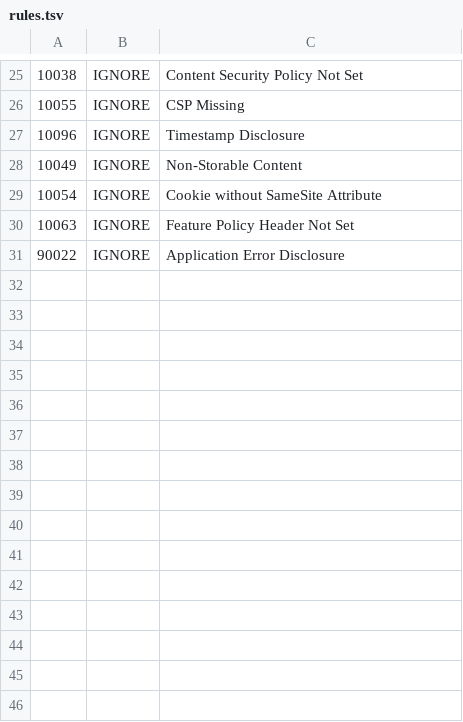
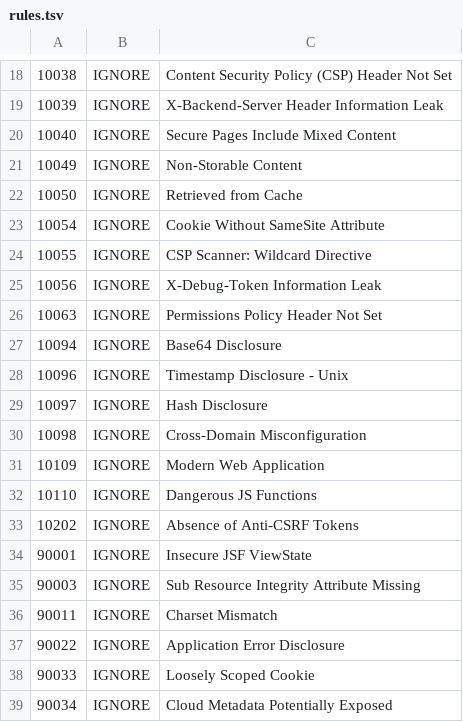
Before and after one commit to Anshikaj69/juice-shop, a TSV file: .zap/rules.tsv, drawn as a sheet; only a part is shown, gaps mark what is left out; the diff covers the shown part only.

```diff
--- a/.zap/rules.tsv
+++ b/.zap/rules.tsv
@@ -25,7 +18,22 @@
-10038	IGNORE	Content Security Policy Not Set
-10055	IGNORE	CSP Missing
-10096	IGNORE	Timestamp Disclosure
+10038	IGNORE	Content Security Policy (CSP) Header Not Set
+10039	IGNORE	X-Backend-Server Header Information Leak
+10040	IGNORE	Secure Pages Include Mixed Content
 10049	IGNORE	Non-Storable Content
-10054	IGNORE	Cookie without SameSite Attribute
-10063	IGNORE	Feature Policy Header Not Set
+10050	IGNORE	Retrieved from Cache
+10054	IGNORE	Cookie Without SameSite Attribute
+10055	IGNORE	CSP Scanner: Wildcard Directive
+10056	IGNORE	X-Debug-Token Information Leak
+10063	IGNORE	Permissions Policy Header Not Set
+10094	IGNORE	Base64 Disclosure
+10096	IGNORE	Timestamp Disclosure - Unix
+10097	IGNORE	Hash Disclosure
+10098	IGNORE	Cross-Domain Misconfiguration
+10109	IGNORE	Modern Web Application
+10110	IGNORE	Dangerous JS Functions
+10202	IGNORE	Absence of Anti-CSRF Tokens
+90001	IGNORE	Insecure JSF ViewState
+90003	IGNORE	Sub Resource Integrity Attribute Missing
+90011	IGNORE	Charset Mismatch
 90022	IGNORE	Application Error Disclosure
+90033	IGNORE	Loosely Scoped Cookie
+90034	IGNORE	Cloud Metadata Potentially Exposed
```
Also changed, not shown: 12 added rows, 19 removed rows and 3 edited cells elsewhere in this file.
